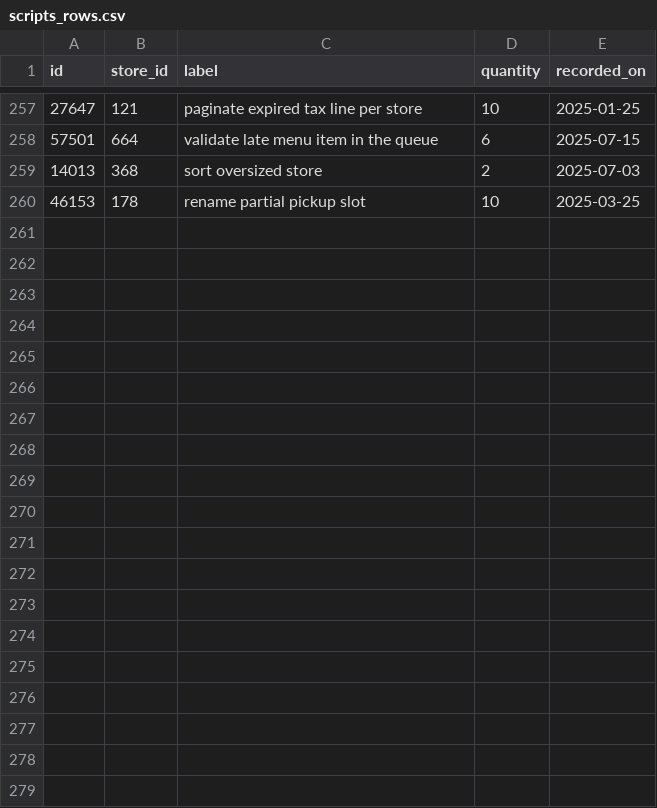
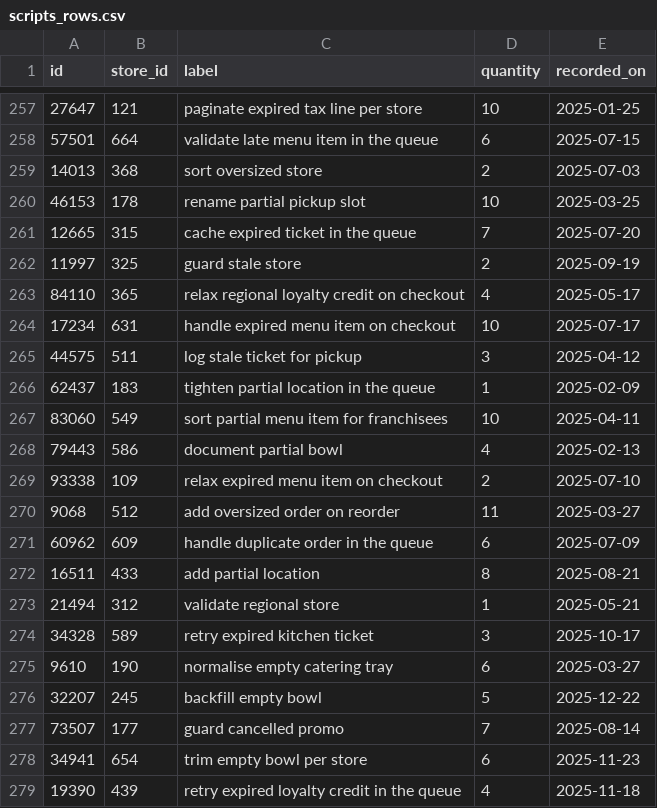
Before and after one commit to wwtdigital/copperpot-pricing-pipeline, a CSV file: seeds/generated/scripts_rows.csv, drawn as a sheet; only a part is shown, gaps mark what is left out; the diff covers the shown part only.

Commit message:
docs(scripts): sort expired kitchen ticket in the queue (CPB-4337)

```diff
--- a/seeds/generated/scripts_rows.csv
+++ b/seeds/generated/scripts_rows.csv
@@ -260 +260,20 @@ id,store_id,label,quantity,recorded_on
 46153,178,rename partial pickup slot,10,2025-03-25
+12665,315,cache expired ticket in the queue,7,2025-07-20
+11997,325,guard stale store,2,2025-09-19
+84110,365,relax regional loyalty credit on checkout,4,2025-05-17
+17234,631,handle expired menu item on checkout,10,2025-07-17
+44575,511,log stale ticket for pickup,3,2025-04-12
+62437,183,tighten partial location in the queue,1,2025-02-09
+83060,549,sort partial menu item for franchisees,10,2025-04-11
+79443,586,document partial bowl,4,2025-02-13
+93338,109,relax expired menu item on checkout,2,2025-07-10
+9068,512,add oversized order on reorder,11,2025-03-27
+60962,609,handle duplicate order in the queue,6,2025-07-09
+16511,433,add partial location,8,2025-08-21
+21494,312,validate regional store,1,2025-05-21
+34328,589,retry expired kitchen ticket,3,2025-10-17
+9610,190,normalise empty catering tray,6,2025-03-27
+32207,245,backfill empty bowl,5,2025-12-22
+73507,177,guard cancelled promo,7,2025-08-14
+34941,654,trim empty bowl per store,6,2025-11-23
+19390,439,retry expired loyalty credit in the queue,4,2025-11-18
```
Also changed, not shown: 20 added rows elsewhere in this file.
